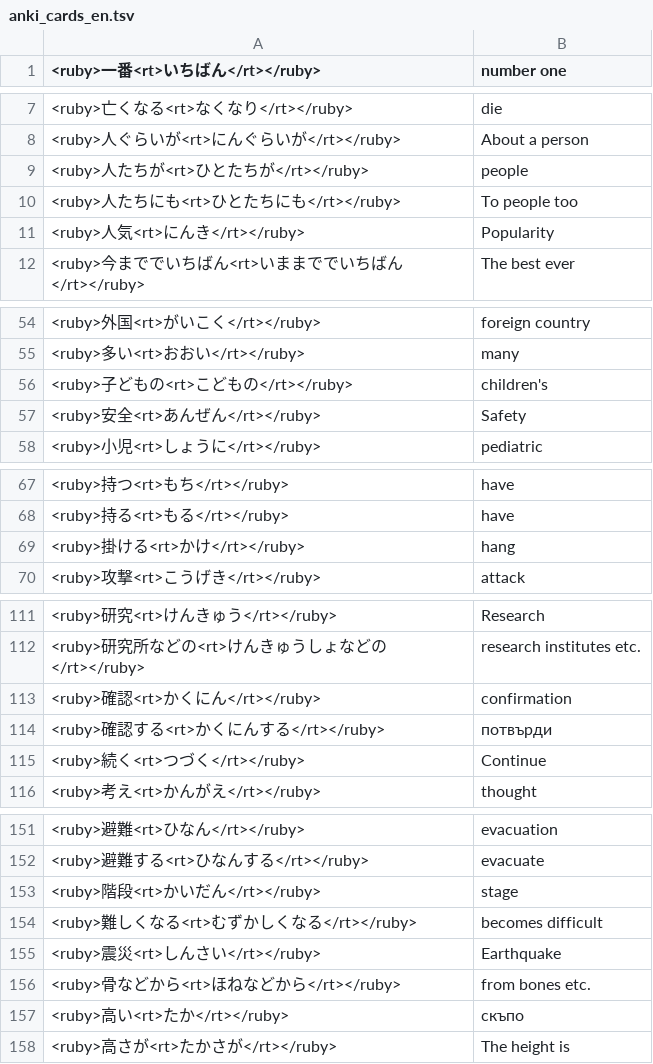
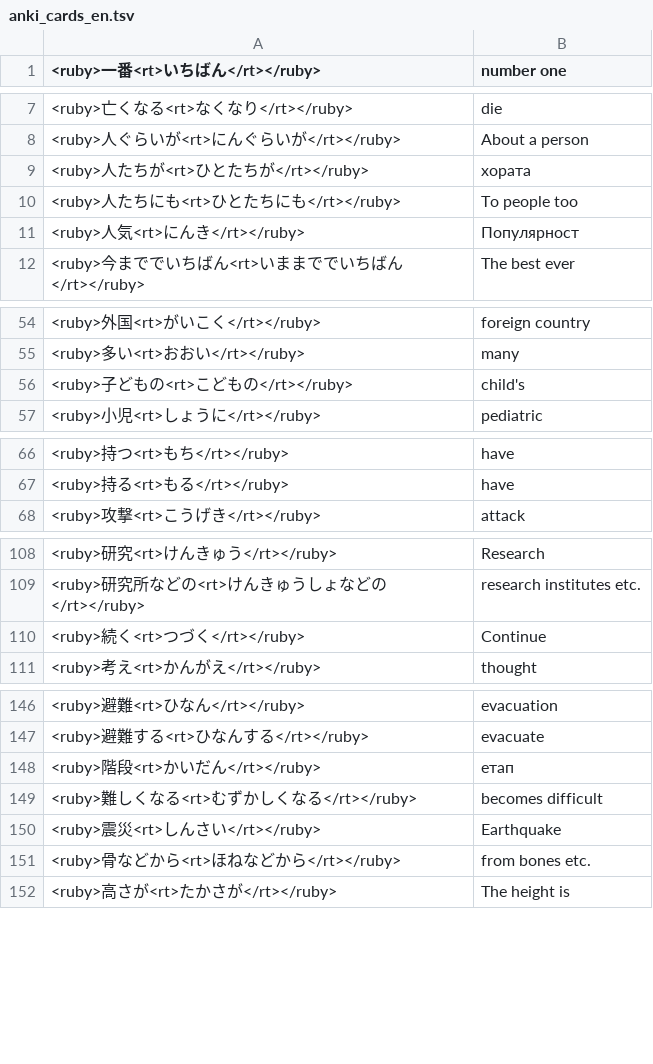
Before and after one commit to vebaev/NHK, a TSV file: docs/anki_cards_en.tsv, drawn as a sheet; only a part is shown, gaps mark what is left out; the diff covers the shown part only.

```diff
--- a/docs/anki_cards_en.tsv
+++ b/docs/anki_cards_en.tsv
@@ -8,5 +8,5 @@
 <ruby>人ぐらいが<rt>にんぐらいが</rt></ruby>	About a person
-<ruby>人たちが<rt>ひとたちが</rt></ruby>	people
+<ruby>人たちが<rt>ひとたちが</rt></ruby>	хората
 <ruby>人たちにも<rt>ひとたちにも</rt></ruby>	To people too
-<ruby>人気<rt>にんき</rt></ruby>	Popularity
+<ruby>人気<rt>にんき</rt></ruby>	Популярност
 <ruby>今まででいちばん<rt>いままででいちばん</rt></ruby>	The best ever
@@ -55,4 +55,3 @@
 <ruby>多い<rt>おおい</rt></ruby>	many
-<ruby>子どもの<rt>こどもの</rt></ruby>	children's
-<ruby>安全<rt>あんぜん</rt></ruby>	Safety
+<ruby>子どもの<rt>こどもの</rt></ruby>	child's
 <ruby>小児<rt>しょうに</rt></ruby>	pediatric
@@ -68,3 +67,2 @@
 <ruby>持る<rt>もる</rt></ruby>	have
-<ruby>掛ける<rt>かけ</rt></ruby>	hang
 <ruby>攻撃<rt>こうげき</rt></ruby>	attack
@@ -112,4 +109,2 @@
 <ruby>研究所などの<rt>けんきゅうしょなどの</rt></ruby>	research institutes etc.
-<ruby>確認<rt>かくにん</rt></ruby>	confirmation
-<ruby>確認する<rt>かくにんする</rt></ruby>	потвърди
 <ruby>続く<rt>つづく</rt></ruby>	Continue
@@ -152,3 +147,3 @@
 <ruby>避難する<rt>ひなんする</rt></ruby>	evacuate
-<ruby>階段<rt>かいだん</rt></ruby>	stage
+<ruby>階段<rt>かいだん</rt></ruby>	етап
 <ruby>難しくなる<rt>むずかしくなる</rt></ruby>	becomes difficult
@@ -156,3 +151,2 @@
 <ruby>骨などから<rt>ほねなどから</rt></ruby>	from bones etc.
-<ruby>高い<rt>たか</rt></ruby>	скъпо
 <ruby>高さが<rt>たかさが</rt></ruby>	The height is
```
Also changed, not shown: 1 removed row and 1 edited cell elsewhere in this file, docs/anki_cards_bg.tsv, 5 other files.
